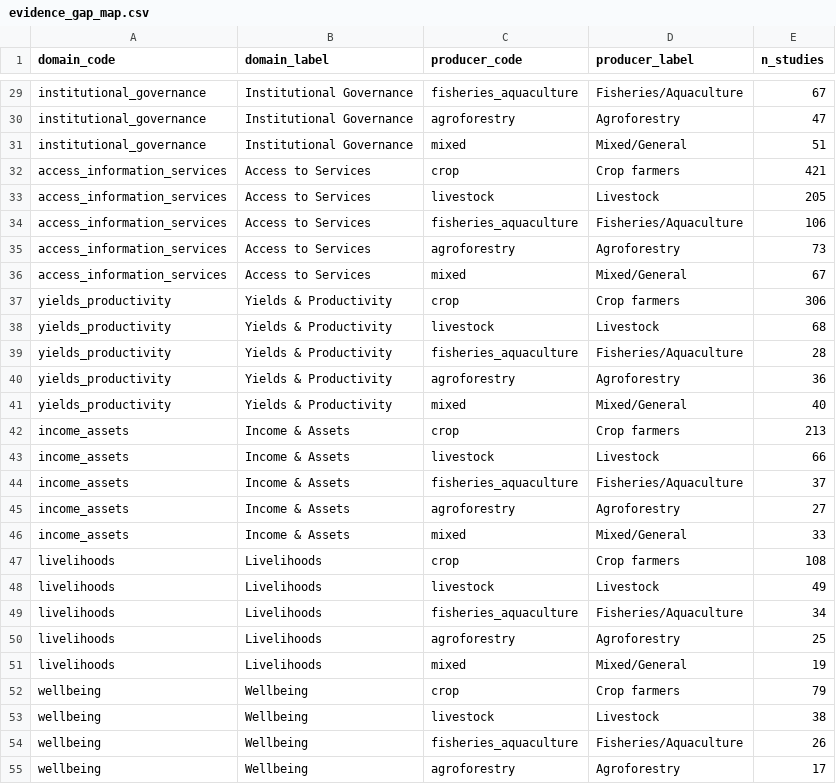
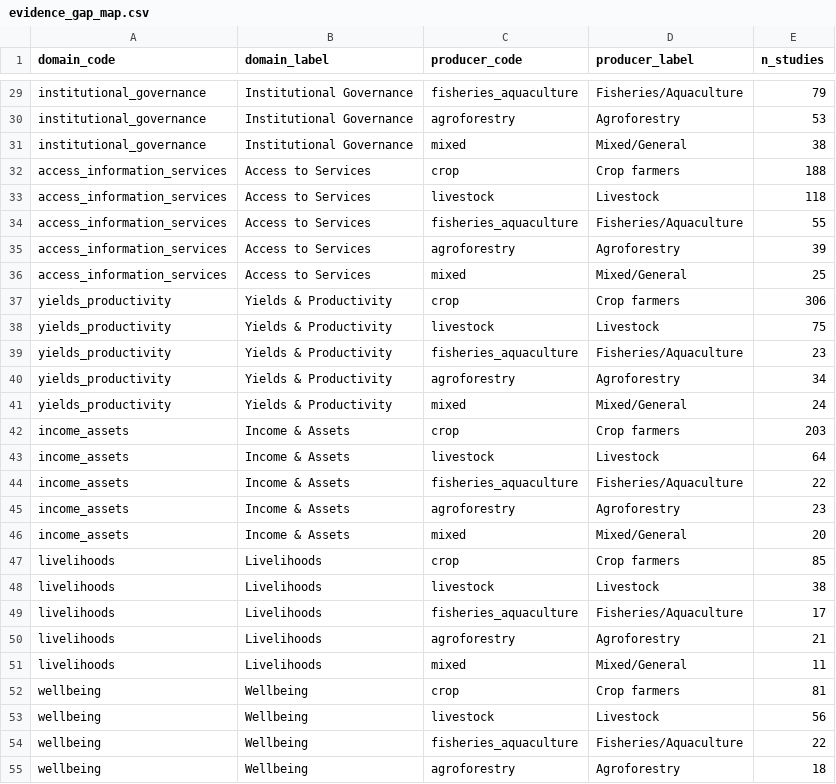
Before and after one commit to bristlepine/ilri-climate-adaptation-effectiveness, a CSV file: frontend/public/map/data/evidence_gap_map.csv, drawn as a sheet; only a part is shown, gaps mark what is left out; the diff covers the shown part only; the diff names each change by its address in the sheet, - before the commit and + after, or states it on an @@ line.

```diff
--- a/frontend/public/map/data/evidence_gap_map.csv
+++ b/frontend/public/map/data/evidence_gap_map.csv
-E29 (n_studies): 67
+E29 (n_studies): 79
-E30 (n_studies): 47
+E30 (n_studies): 53
-E31 (n_studies): 51
+E31 (n_studies): 38
-E32 (n_studies): 421
+E32 (n_studies): 188
-E33 (n_studies): 205
+E33 (n_studies): 118
-E34 (n_studies): 106
+E34 (n_studies): 55
-E35 (n_studies): 73
+E35 (n_studies): 39
-E36 (n_studies): 67
+E36 (n_studies): 25
-E38 (n_studies): 68
+E38 (n_studies): 75
-E39 (n_studies): 28
+E39 (n_studies): 23
-E40 (n_studies): 36
+E40 (n_studies): 34
-E41 (n_studies): 40
+E41 (n_studies): 24
-E42 (n_studies): 213
+E42 (n_studies): 203
-E43 (n_studies): 66
+E43 (n_studies): 64
-E44 (n_studies): 37
+E44 (n_studies): 22
-E45 (n_studies): 27
+E45 (n_studies): 23
-E46 (n_studies): 33
+E46 (n_studies): 20
-E47 (n_studies): 108
+E47 (n_studies): 85
-E48 (n_studies): 49
+E48 (n_studies): 38
-E49 (n_studies): 34
+E49 (n_studies): 17
-E50 (n_studies): 25
+E50 (n_studies): 21
-E51 (n_studies): 19
+E51 (n_studies): 11
-E52 (n_studies): 79
+E52 (n_studies): 81
-E53 (n_studies): 38
+E53 (n_studies): 56
-E54 (n_studies): 26
+E54 (n_studies): 22
-E55 (n_studies): 17
+E55 (n_studies): 18
```
Also changed, not shown: 38 edited cells elsewhere in this file, frontend/public/map/data/domain_heatmap.csv, frontend/public/map/data/domain_type.csv, 29 other files.
